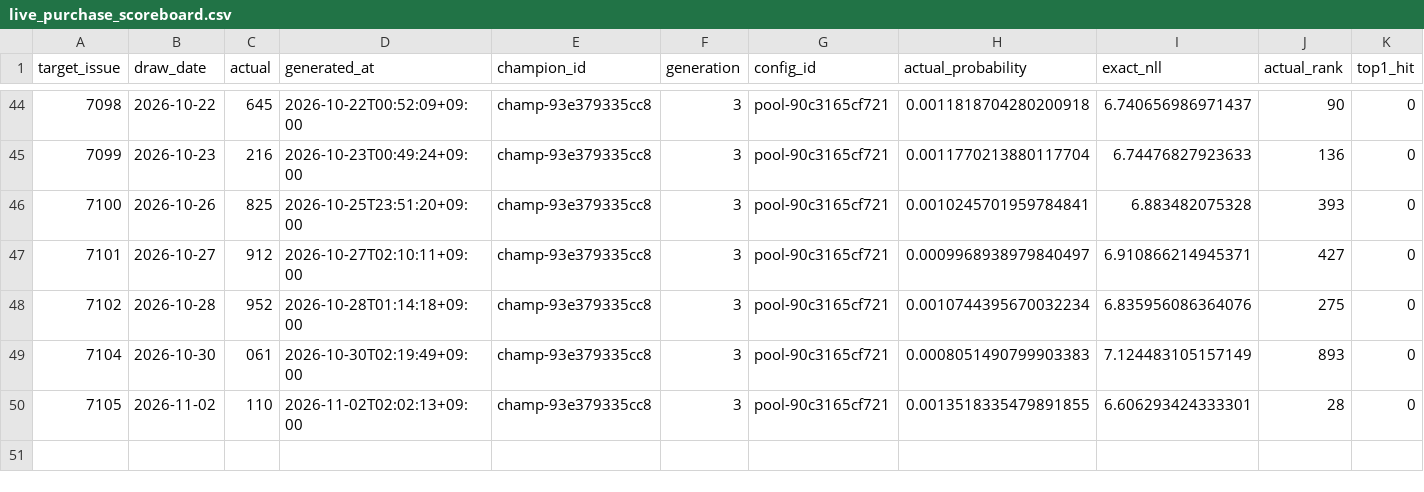
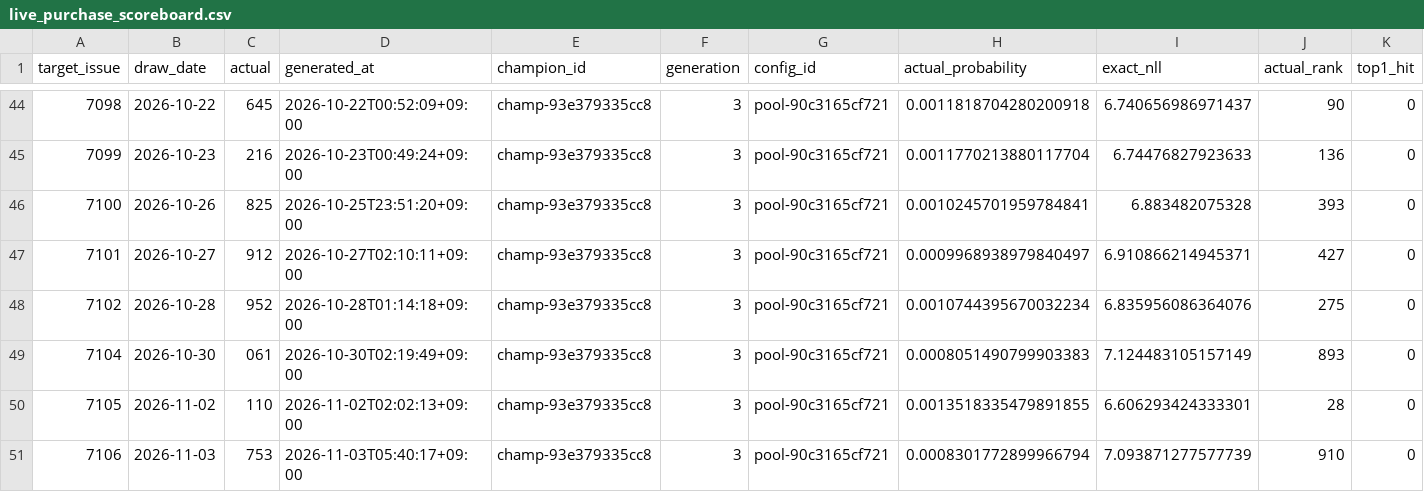
Before and after one commit to Joker7822/Numbers3, a CSV file: predictions/live_purchase_scoreboard.csv, drawn as a sheet; only a part is shown, gaps mark what is left out; rows hold the shown columns only; the diff names each change by its address in the sheet, - before the commit and + after, or states it on an @@ line.

```diff
--- a/predictions/live_purchase_scoreboard.csv
+++ b/predictions/live_purchase_scoreboard.csv
+row 51: 7106 | 2026-11-03 | 753 | 2026-11-03T05:40:17+09:00 | champ-93e379335cc8 | 3 | pool-90c3165cf721 | 0.0008301772899966794 | 7.093871277577739 | 910 | 0
```
Also changed, not shown: predictions/live_scoreboard.csv, predictions/numbers3_prediction_latest.csv, 15 other files.
